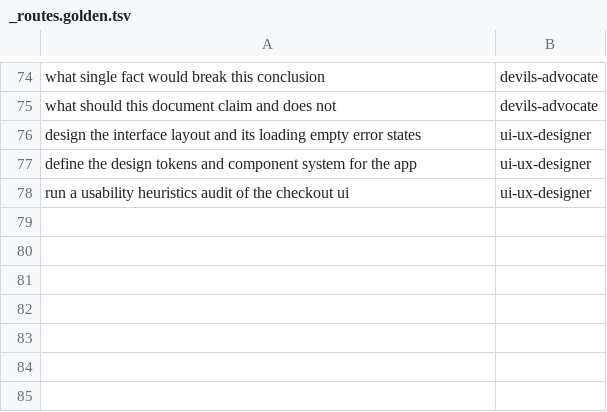
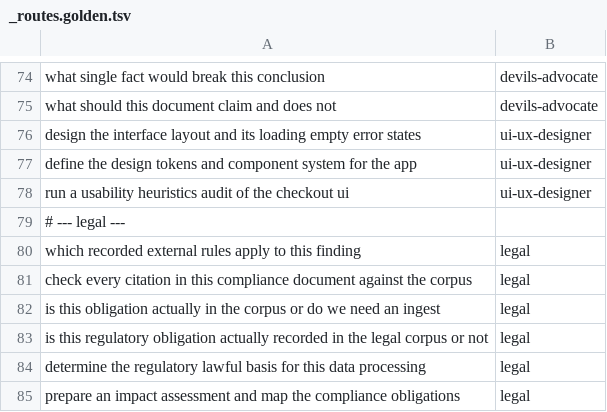
Before and after one commit to llopresto87/Cypress, a TSV file: agents/_routes.golden.tsv, drawn as a sheet; only a part is shown, gaps mark what is left out; the diff names each change by its address in the sheet, - before the commit and + after, or states it on an @@ line.

Commit message:
6.12.0 + 6.13.0 — legal analyst to base roster; kernel always fast-forwards; harvest imports must be reachable
6.12.0 — Harvested from a mature plant: the `legal` regulatory-compliance
analyst is promoted from the suggested-expert catalog (agent-corpus/) to the
base roster (agents/14-legal.md) — shipped by default and wired through the
manifest, kernel roster line, delegation table, golden routes, and docs.

6.13.0 — Root-cause fixes exposed by a live graft:
- install.sh place_kernel now fast-forwards a stale kernel BODY with a backup,
  not merely the shared symlink (a graft could silently leave a plant on an old
  kernel, invisible to the audit). graft-audit.py gains a kernel-currency check
  and maps the prime-agent adapter; graft.md Phase 7 gains a kernel-currency +
  all-adapter-coverage gate; regression added to tests/test-full-install.sh.
- harvest.md: harvested material must be FAITHFUL (imported at full reusable
  fidelity, never a stub) and AVAILABLE (wired into the install/grow/graft
  withdraw flow that delivers it); the donor plant is read-only; verification
  requires the full gate. New owned fact harvest.availability-gate.
- grow.md now withdraws tool-corpus and skill-corpus on evidence, so every
  corpus is reachable at growth time, not only via a later graft.

Full gate green: shell suites + agent-lint (19 agents, --eval 100%) + seed-lint
+ legal-lint (129 entries) + pytest.

```diff
--- a/agents/_routes.golden.tsv
+++ b/agents/_routes.golden.tsv
+row 79: # --- legal ---
+row 80: which recorded external rules apply to this finding | legal
+row 81: check every citation in this compliance document against the corpus | legal
+row 82: is this obligation actually in the corpus or do we need an ingest | legal
+row 83: is this regulatory obligation actually recorded in the legal corpus or not | legal
+row 84: determine the regulatory lawful basis for this data processing | legal
+row 85: prepare an impact assessment and map the compliance obligations | legal
```
Also changed, not shown: 18 other files.
